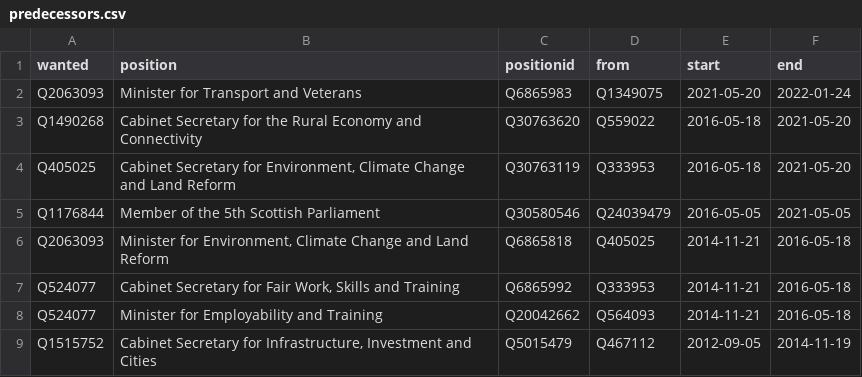
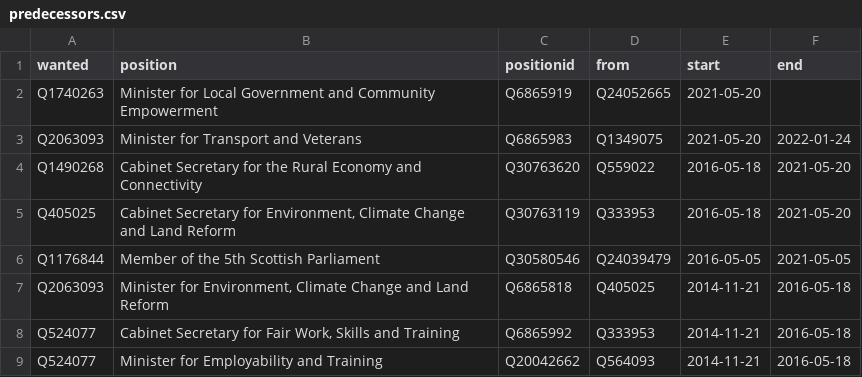
Before and after one commit to every-politician-scrapers/scotland-cabinet, a CSV file: html/predecessors.csv, drawn as a sheet; only a part is shown; the shorter side is filled out with more unchanged rows.

```diff
--- a/html/predecessors.csv
+++ b/html/predecessors.csv
@@ -1,2 +1,3 @@
 wanted,position,positionid,from,start,end
+Q1740263,Minister for Local Government and Community Empowerment,Q6865919,Q24052665,2021-05-20,
 Q2063093,Minister for Transport and Veterans,Q6865983,Q1349075,2021-05-20,2022-01-24
```
Also changed, not shown: html/current.csv, html/holders21.csv, 3 other files.
